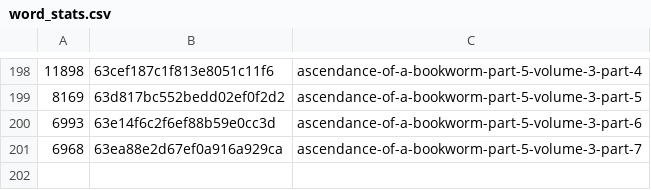
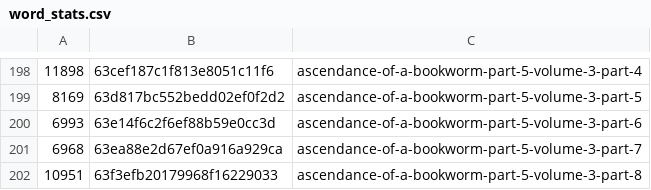
Before and after one commit to talisein/aoab-monitor, a CSV file: data/word_stats.csv, drawn as a sheet; only a part is shown, gaps mark what is left out.

```diff
--- a/data/word_stats.csv
+++ b/data/word_stats.csv
@@ -201 +201,2 @@
 6968,63ea88e2d67ef0a916a929ca,ascendance-of-a-bookworm-part-5-volume-3-part-7
+10951,63f3efb20179968f16229033,ascendance-of-a-bookworm-part-5-volume-3-part-8
```
